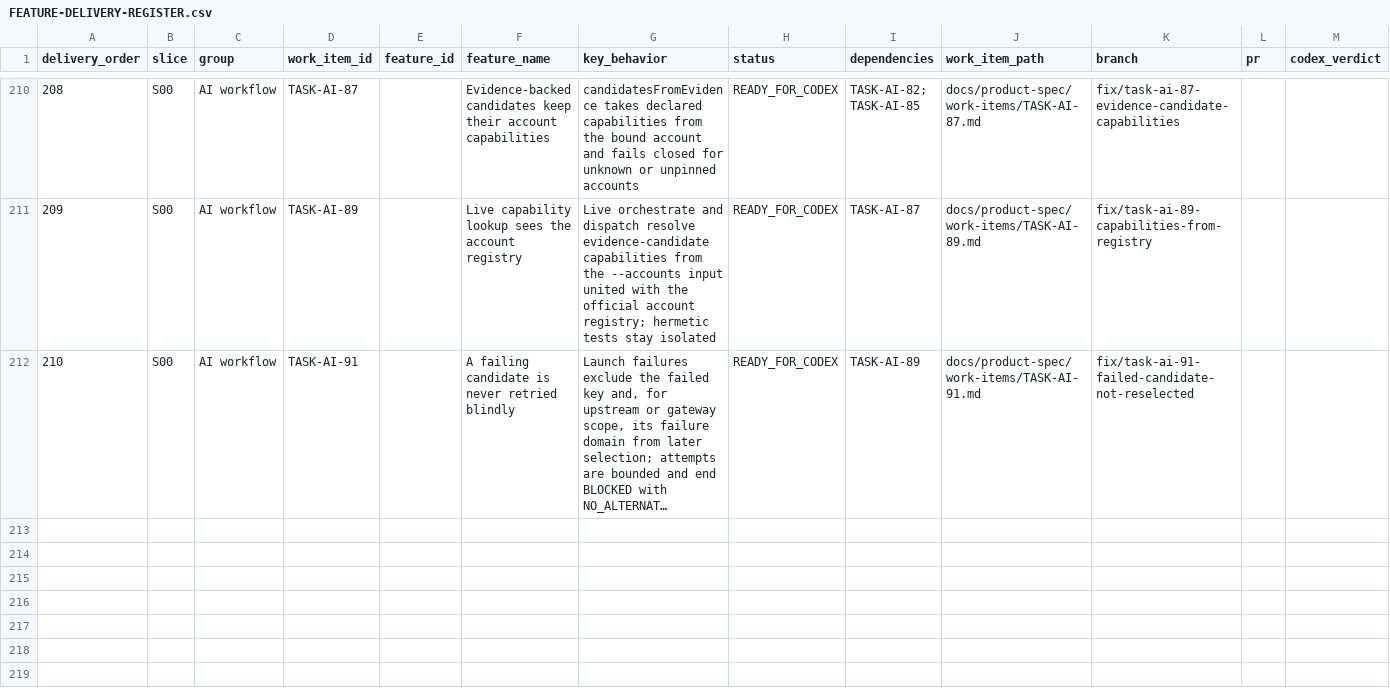
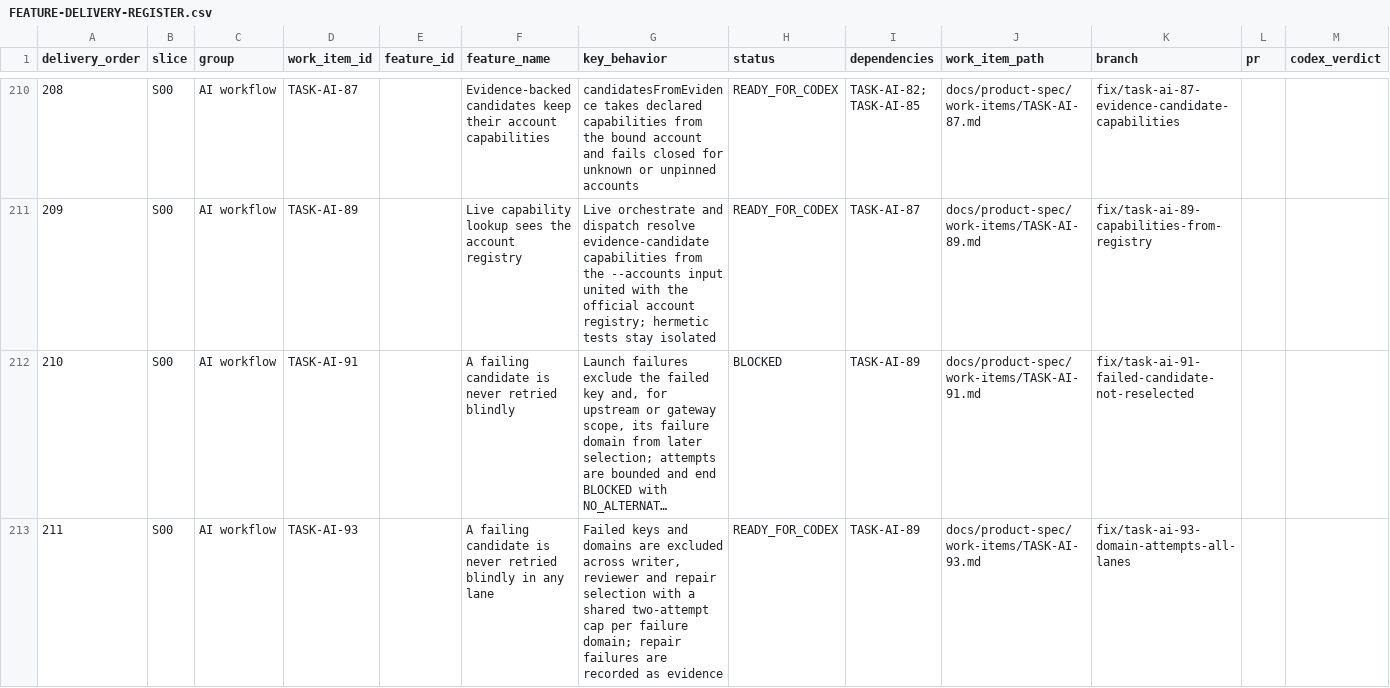
Before and after one commit to vinh05092001/shipde-platform, a CSV file: docs/product-spec/docs/10-ai-collaboration/FEATURE-DELIVERY-REGISTER.csv, drawn as a sheet; only a part is shown, gaps mark what is left out; long unchanged cells end in …; rows hold the shown columns only; the diff names each change by its address in the sheet, - before the commit and + after, or states it on an @@ line.

```diff
--- a/docs/product-spec/docs/10-ai-collaboration/FEATURE-DELIVERY-REGISTER.csv
+++ b/docs/product-spec/docs/10-ai-collaboration/FEATURE-DELIVERY-REGISTER.csv
-H212 (status): READY_FOR_CODEX
+H212 (status): BLOCKED
+row 213: 211 | S00 | AI workflow | TASK-AI-93 |  | A failing candidate is never retried blindly in any lane | Failed keys and domains are excluded across writer, reviewer and repair selection with a shared two-attempt cap per failure domain; repair failures are recorded as evidence | READY_FOR_CODEX | TASK-AI-89 | docs/product-spec/work-items/TASK-AI-93.md | fix/task-ai-93-domain-attempts-all-lanes
```
Also changed, not shown: 3 other files.
